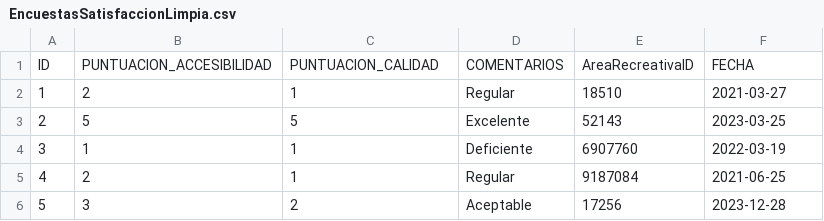
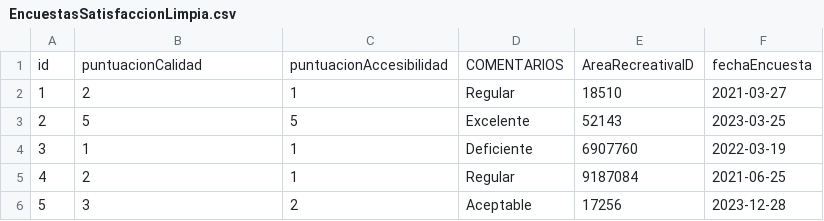
Before and after one commit to DavidY343/arquidatos, a CSV file: EncuestasSatisfaccionLimpia.csv, drawn as a sheet; only a part is shown.

```diff
--- a/EncuestasSatisfaccionLimpia.csv
+++ b/EncuestasSatisfaccionLimpia.csv
@@ -1,2 +1,2 @@
-ID,PUNTUACION_ACCESIBILIDAD,PUNTUACION_CALIDAD,COMENTARIOS,AreaRecreativaID,FECHA
+id,puntuacionCalidad,puntuacionAccesibilidad,COMENTARIOS,AreaRecreativaID,fechaEncuesta
 1,2,1,Regular,18510,2021-03-27
```
Also changed, not shown: AreasLimpio.csv, IncidentesSeguridadLimpio.csv, 4 other files.
